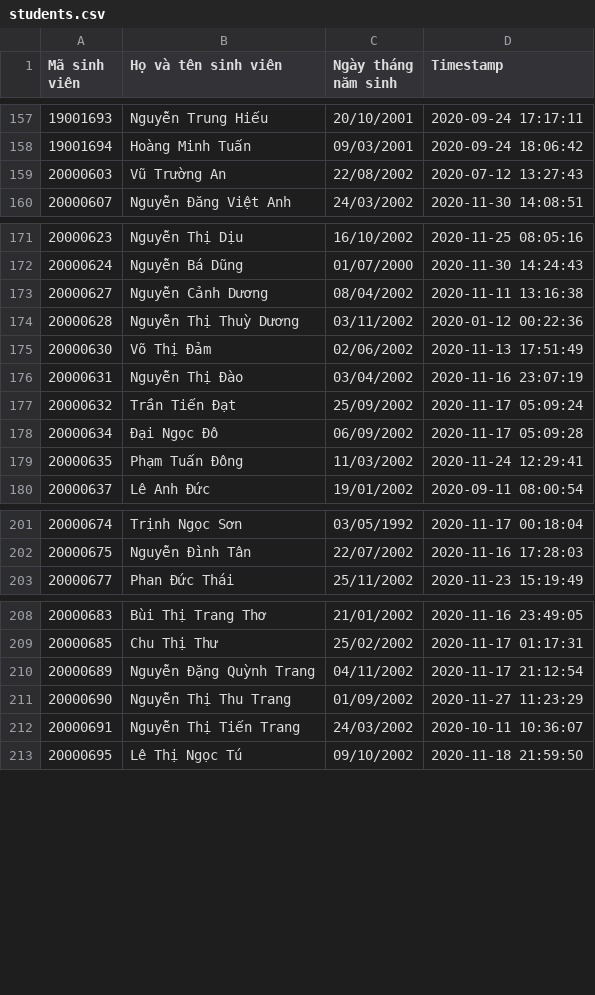
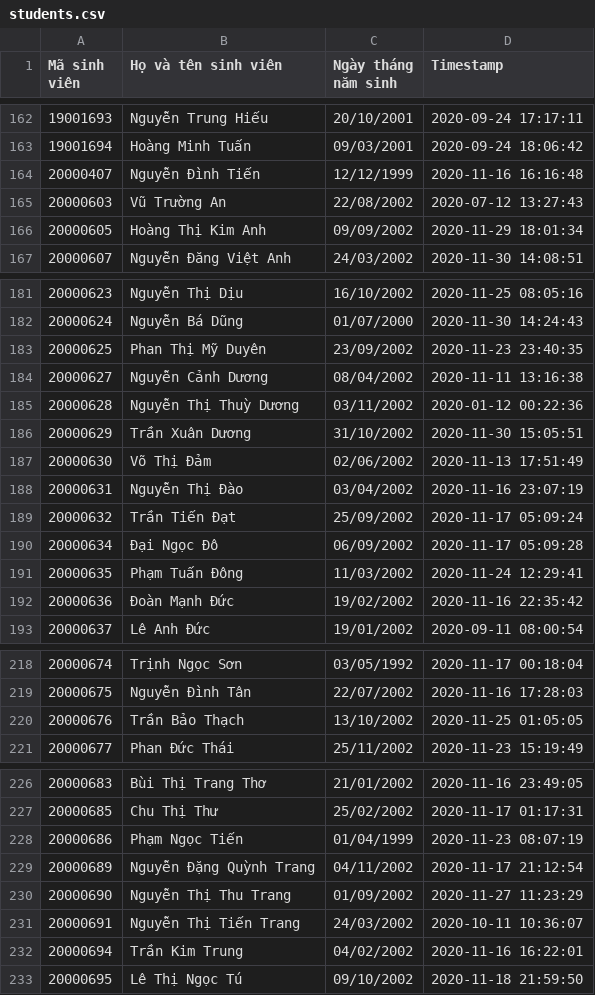
Before and after one commit to htlong77/oopclass, a CSV file: students.csv, drawn as a sheet; only a part is shown, gaps mark what is left out; the diff covers the shown part only.

```diff
--- a/students.csv
+++ b/students.csv
@@ -158,3 +163,5 @@ Mã sinh viên,Họ và tên sinh viên,Ngày tháng năm sinh,Timestamp
 19001694,Hoàng Minh Tuấn,09/03/2001,2020-09-24 18:06:42
+20000407,Nguyễn Đình Tiến,12/12/1999,2020-11-16 16:16:48
 20000603,Vũ Trường An,22/08/2002,2020-07-12 13:27:43
+20000605,Hoàng Thị Kim Anh,09/09/2002,2020-11-29 18:01:34
 20000607,Nguyễn Đăng Việt Anh,24/03/2002,2020-11-30 14:08:51
@@ -172,4 +182,6 @@ Mã sinh viên,Họ và tên sinh viên,Ngày tháng năm sinh,Timestamp
 20000624,Nguyễn Bá Dũng,01/07/2000,2020-11-30 14:24:43
+20000625,Phan Thị Mỹ Duyên,23/09/2002,2020-11-23 23:40:35
 20000627,Nguyễn Cảnh Dương,08/04/2002,2020-11-11 13:16:38
 20000628,Nguyễn Thị Thuỳ Dương,03/11/2002,2020-01-12 00:22:36
+20000629,Trần Xuân Dương,31/10/2002,2020-11-30 15:05:51
 20000630,Võ Thị Đảm,02/06/2002,2020-11-13 17:51:49
@@ -179,2 +191,3 @@ Mã sinh viên,Họ và tên sinh viên,Ngày tháng năm sinh,Timestamp
 20000635,Phạm Tuấn Đông,11/03/2002,2020-11-24 12:29:41
+20000636,Đoàn Mạnh Đức,19/02/2002,2020-11-16 22:35:42
 20000637,Lê Anh Đức,19/01/2002,2020-09-11 08:00:54
@@ -202,2 +219,3 @@ Mã sinh viên,Họ và tên sinh viên,Ngày tháng năm sinh,Timestamp
 20000675,Nguyễn Đình Tân,22/07/2002,2020-11-16 17:28:03
+20000676,Trần Bảo Thạch,13/10/2002,2020-11-25 01:05:05
 20000677,Phan Đức Thái,25/11/2002,2020-11-23 15:19:49
@@ -209,2 +227,3 @@ Mã sinh viên,Họ và tên sinh viên,Ngày tháng năm sinh,Timestamp
 20000685,Chu Thị Thư,25/02/2002,2020-11-17 01:17:31
+20000686,Phạm Ngọc Tiến,01/04/1999,2020-11-23 08:07:19
 20000689,Nguyễn Đặng Quỳnh Trang,04/11/2002,2020-11-17 21:12:54
@@ -212,2 +231,3 @@ Mã sinh viên,Họ và tên sinh viên,Ngày tháng năm sinh,Timestamp
 20000691,Nguyễn Thị Tiến Trang,24/03/2002,2020-10-11 10:36:07
+20000694,Trần Kim Trung,04/02/2002,2020-11-16 16:22:01
 20000695,Lê Thị Ngọc Tú,09/10/2002,2020-11-18 21:59:50
```
Also changed, not shown: 40 added rows elsewhere in this file, 6 other files.
